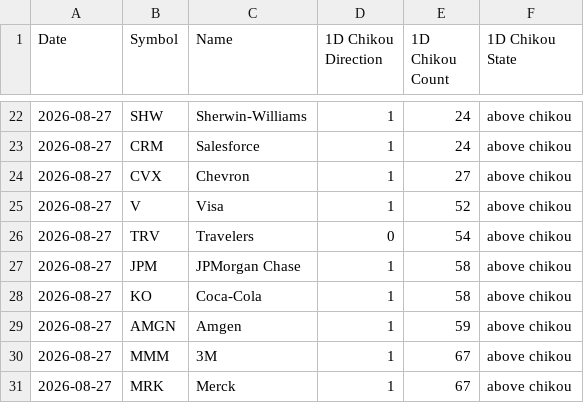
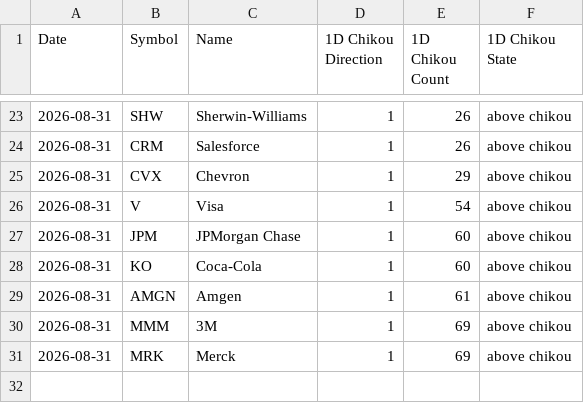
Before and after one commit to harryguiacorn/Ichimoku-Cloud-Signal-Python, a CSV file: output/chikou/DowJones30-chikou-D.csv, drawn as a sheet; only a part is shown, gaps mark what is left out; the diff covers the shown part only.

```diff
--- a/output/chikou/DowJones30-chikou-D.csv
+++ b/output/chikou/DowJones30-chikou-D.csv
@@ -22,10 +23,9 @@ Date,Symbol,Name,1D Chikou Direction,1D Chikou Count,1D Chikou State
-2026-08-27,SHW,Sherwin-Williams,1,24,above chikou
-2026-08-27,CRM,Salesforce,1,24,above chikou
-2026-08-27,CVX,Chevron,1,27,above chikou
-2026-08-27,V,Visa,1,52,above chikou
-2026-08-27,TRV,Travelers,0,54,above chikou
-2026-08-27,JPM,JPMorgan Chase,1,58,above chikou
-2026-08-27,KO,Coca-Cola,1,58,above chikou
-2026-08-27,AMGN,Amgen,1,59,above chikou
-2026-08-27,MMM,3M,1,67,above chikou
-2026-08-27,MRK,Merck,1,67,above chikou
+2026-08-31,SHW,Sherwin-Williams,1,26,above chikou
+2026-08-31,CRM,Salesforce,1,26,above chikou
+2026-08-31,CVX,Chevron,1,29,above chikou
+2026-08-31,V,Visa,1,54,above chikou
+2026-08-31,JPM,JPMorgan Chase,1,60,above chikou
+2026-08-31,KO,Coca-Cola,1,60,above chikou
+2026-08-31,AMGN,Amgen,1,61,above chikou
+2026-08-31,MMM,3M,1,69,above chikou
+2026-08-31,MRK,Merck,1,69,above chikou
```
Also changed, not shown: 4 added rows, 3 removed rows and 39 edited cells elsewhere in this file, output/chikou/DowJones30-chikou-1H.csv, output/chikou/DowJones30-chikou-M.csv, 16 other files.
